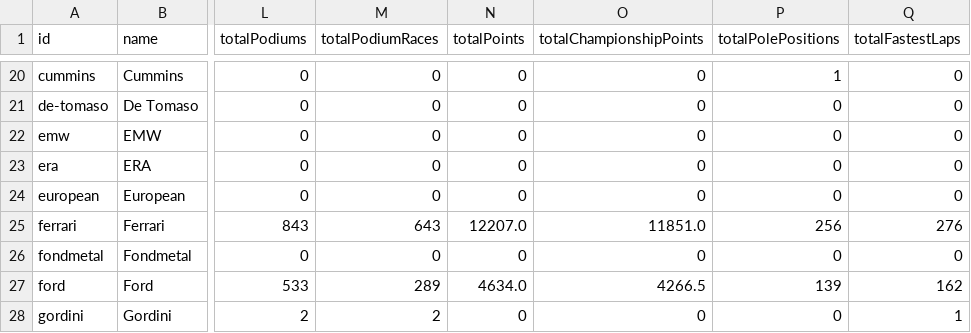
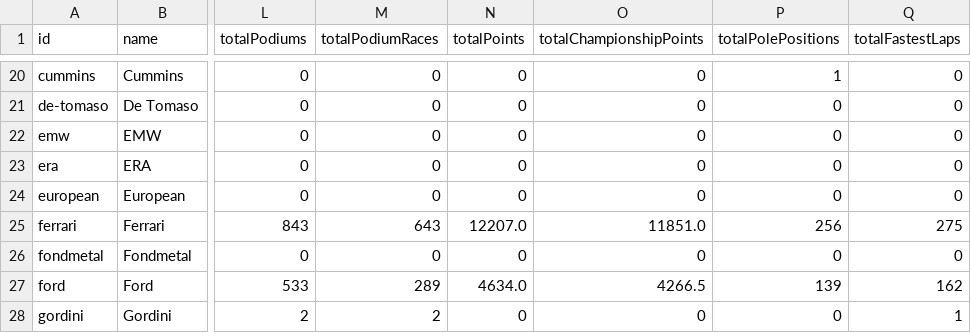
Before and after one commit to BoBeauf/formula_one, a CSV file: f1db-csv/f1db-engine-manufacturers.csv, drawn as a sheet; only a part is shown, gaps mark what is left out; the diff names each change by its address in the sheet, - before the commit and + after, or states it on an @@ line.

```diff
--- a/f1db-csv/f1db-engine-manufacturers.csv
+++ b/f1db-csv/f1db-engine-manufacturers.csv
-Q25 (totalFastestLaps): 276
+Q25 (totalFastestLaps): 275
```
Also changed, not shown: f1db-csv/f1db-constructors.csv, f1db-csv/f1db-drivers.csv, 7 other files.
